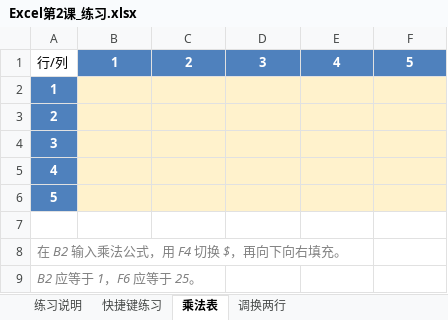
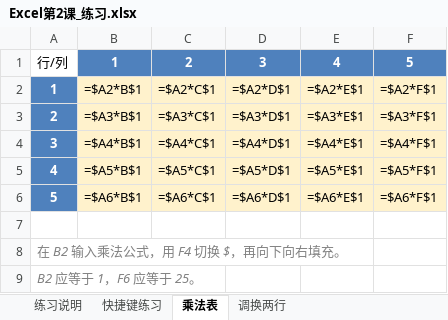
Before and after one commit to WangZiqi0115/Python-, an Excel workbook: 示其的逆袭计划/Office学习/day2 (2026.8.9)/Excel第2课_练习.xlsx, sheet 乘法表, drawn as a sheet; values as stored, in another font and other column widths than the file's, no borders; formulas without a stored value are shown as written; the diff names each change by its address in the sheet, - before the commit and + after, or states it on an @@ line.

```diff
--- a/示其的逆袭计划/Office学习/day2 (2026.8.9)/Excel第2课_练习.xlsx (sheet 乘法表)
+++ b/示其的逆袭计划/Office学习/day2 (2026.8.9)/Excel第2课_练习.xlsx (sheet 乘法表)
-B2: (empty)
+B2: =$A2*B$1
-C2: (empty)
+C2: =$A2*C$1
-D2: (empty)
+D2: =$A2*D$1
-E2: (empty)
+E2: =$A2*E$1
-F2: (empty)
+F2: =$A2*F$1
-B3: (empty)
+B3: =$A3*B$1
-C3: (empty)
+C3: =$A3*C$1
-D3: (empty)
+D3: =$A3*D$1
-E3: (empty)
+E3: =$A3*E$1
-F3: (empty)
+F3: =$A3*F$1
-B4: (empty)
+B4: =$A4*B$1
-C4: (empty)
+C4: =$A4*C$1
-D4: (empty)
+D4: =$A4*D$1
-E4: (empty)
+E4: =$A4*E$1
-F4: (empty)
+F4: =$A4*F$1
-B5: (empty)
+B5: =$A5*B$1
-C5: (empty)
+C5: =$A5*C$1
-D5: (empty)
+D5: =$A5*D$1
-E5: (empty)
+E5: =$A5*E$1
-F5: (empty)
+F5: =$A5*F$1
-B6: (empty)
+B6: =$A6*B$1
-C6: (empty)
+C6: =$A6*C$1
-D6: (empty)
+D6: =$A6*D$1
-E6: (empty)
+E6: =$A6*E$1
-F6: (empty)
+F6: =$A6*F$1
```
Also changed, not shown: sheet 快捷键练习, sheet 调换两行, 3 other files.
